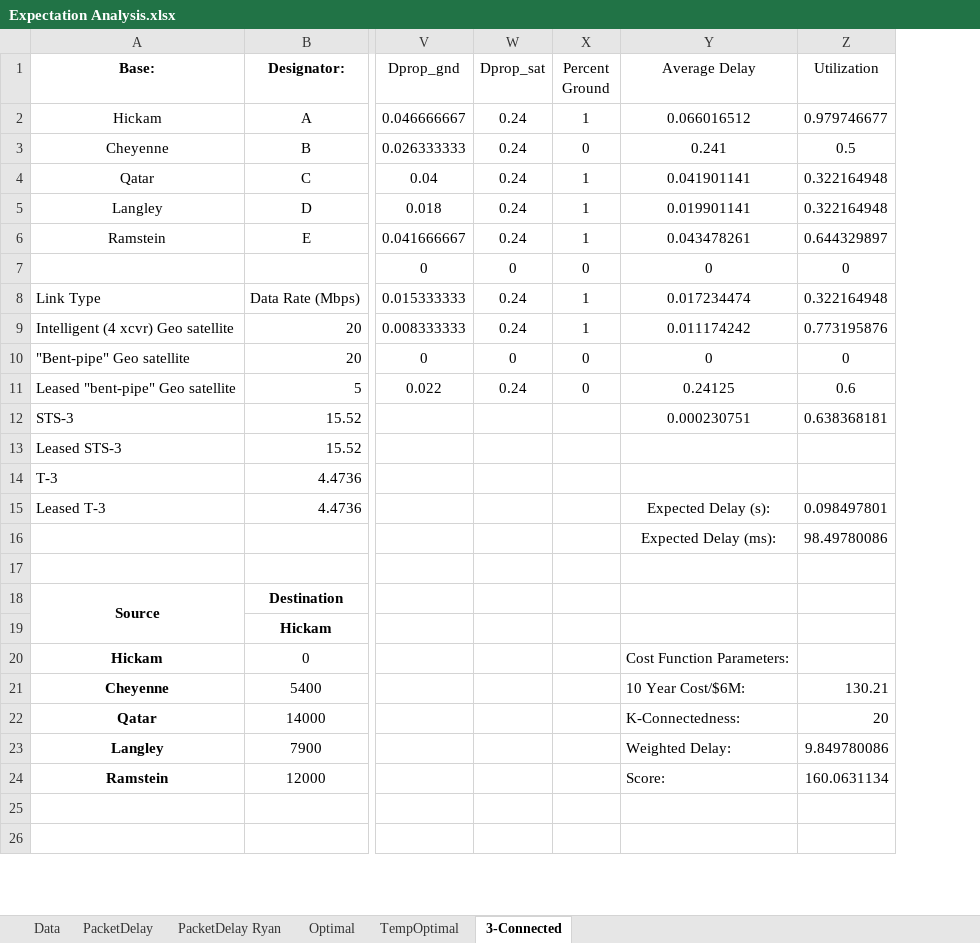
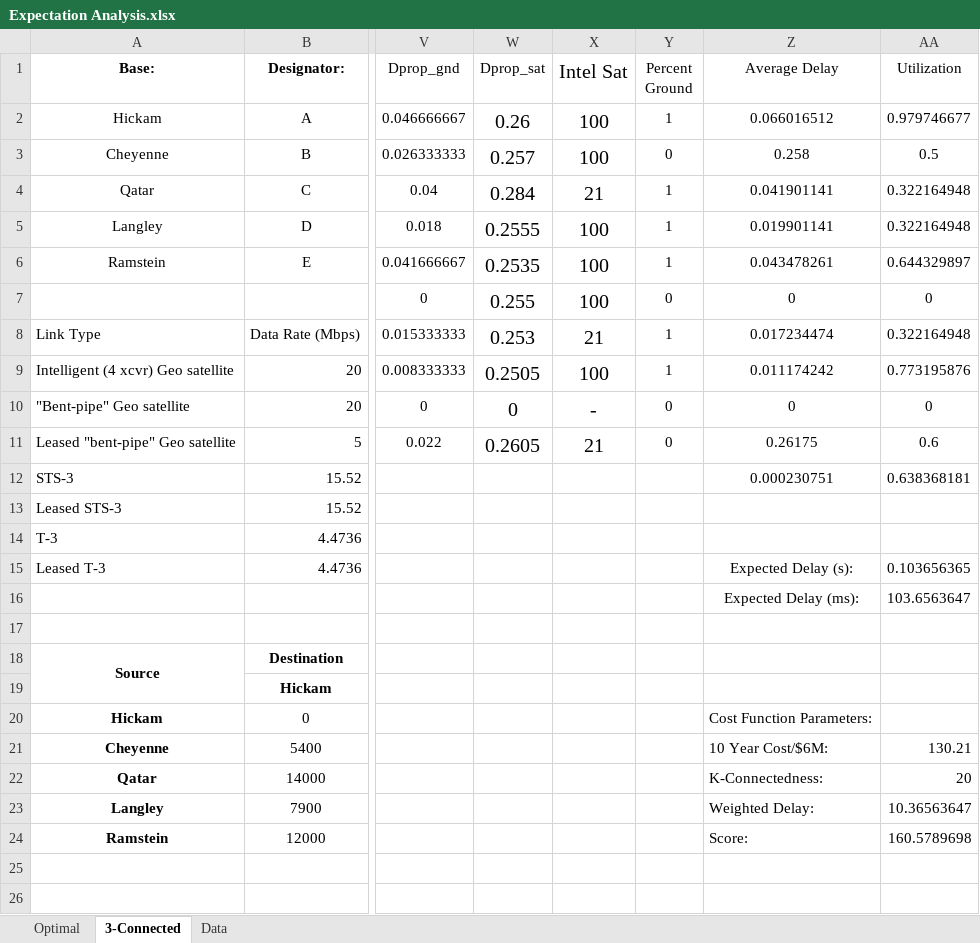
Before and after one commit to MHayden18/Communications, an Excel workbook: Assignments/Project4/Expectation Analysis.xlsx, sheet 3-Connected, drawn as a sheet; only a part is shown, gaps mark what is left out; values as stored, in another font and other column widths than the file's, no borders; conditional formats not drawn; addresses are those after the commit; the diff covers the shown part only; the diff names each change by its address in the sheet, - before the commit and + after, or states it on an @@ line.

```diff
--- a/Assignments/Project4/Expectation Analysis.xlsx (sheet 3-Connected)
+++ b/Assignments/Project4/Expectation Analysis.xlsx (sheet 3-Connected)
-sheet tab: PacketDelay
-sheet tab: PacketDelay Ryan
-sheet tab: TempOptimal
@@ sheet tab order changed: Optimal | 3-Connected | Data @@
+column X (Intel Sat), rows 2-11: 100 | 100 | 21 | 100 | 100 | 100 | 21 | 100 | - | 21
-W2 (Dprop_sat): 0.24
+W2 (Dprop_sat): 0.26
@@ W2:W11 text size: larger @@
-W3 (Dprop_sat): 0.24
+W3 (Dprop_sat): 0.257
-Z3 (Average Delay): 0.241
+Z3 (Average Delay): 0.258
-W4 (Dprop_sat): 0.24
+W4 (Dprop_sat): 0.284
-W5 (Dprop_sat): 0.24
+W5 (Dprop_sat): 0.2555
-W6 (Dprop_sat): 0.24
+W6 (Dprop_sat): 0.2535
-W7 (Dprop_sat): 0
+W7 (Dprop_sat): 0.255
-W8 (Dprop_sat): 0.24
+W8 (Dprop_sat): 0.253
-W9 (Dprop_sat): 0.24
+W9 (Dprop_sat): 0.2505
-W11 (Dprop_sat): 0.24
+W11 (Dprop_sat): 0.2605
-Z11 (Average Delay): 0.24125
+Z11 (Average Delay): 0.26175
-AA15 (Utilization): 0.098497801
+AA15 (Utilization): 0.103656365
-AA16 (Utilization): 98.49780086
+AA16 (Utilization): 103.6563647
-AA23 (Utilization): 9.849780086
+AA23 (Utilization): 10.36563647
-AA24 (Utilization): 160.0631134
+AA24 (Utilization): 160.5789698
```
Also changed, not shown: 10 edited cells elsewhere in this sheet, sheet Optimal, formulas that keep their value, 3 other files.
